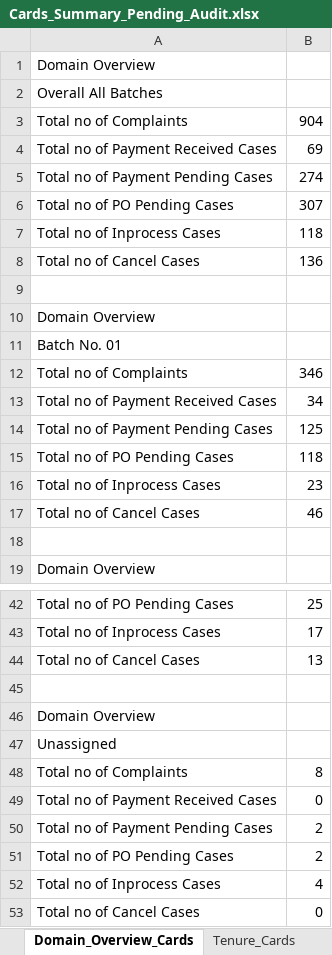
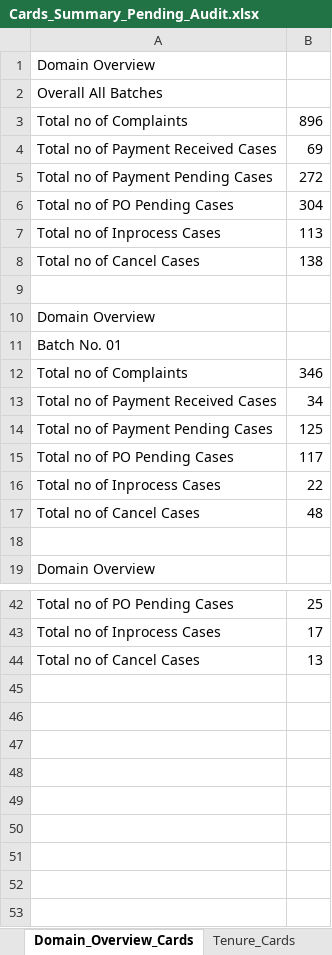
Before and after one commit to Ainey123/accounts_management, an Excel workbook: public/reports/Cards_Summary_Pending_Audit.xlsx, sheet Domain_Overview_Cards, drawn as a sheet; only a part is shown, gaps mark what is left out; values as stored, in another font and other column widths than the file's, no borders; the diff names each change by its address in the sheet, - before the commit and + after, or states it on an @@ line.

Commit message:
Reconcile domain overview and batch counts to 896 strictly for 4 operational batches

```diff
--- a/public/reports/Cards_Summary_Pending_Audit.xlsx (sheet Domain_Overview_Cards)
+++ b/public/reports/Cards_Summary_Pending_Audit.xlsx (sheet Domain_Overview_Cards)
-B3: 904
+B3: 896
-B5: 274
+B5: 272
-B6: 307
+B6: 304
-B7: 118
+B7: 113
-B8: 136
+B8: 138
-B15: 118
+B15: 117
-B16: 23
+B16: 22
-B17: 46
+B17: 48
-row 45: (empty)
-row 46: Domain Overview
-row 47: Unassigned
-row 48: Total no of Complaints | 8
-row 49: Total no of Payment Received Cases | 0
-row 50: Total no of Payment Pending Cases | 2
-row 51: Total no of PO Pending Cases | 2
-row 52: Total no of Inprocess Cases | 4
-row 53: Total no of Cancel Cases | 0
```
Also changed, not shown: sheet Tenure_Cards, 5 other files.
